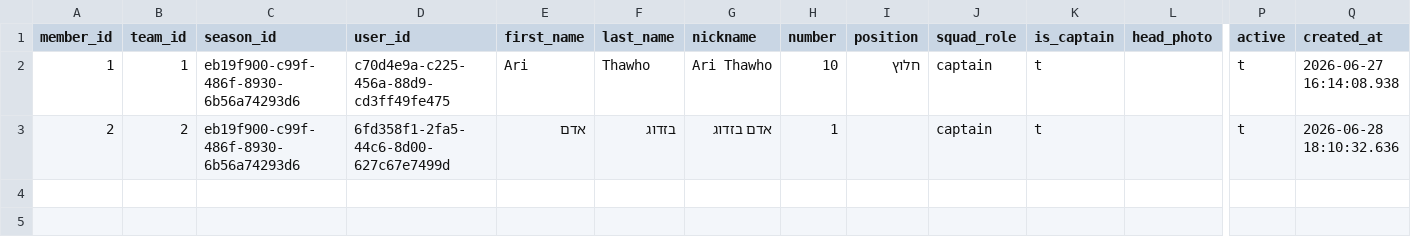
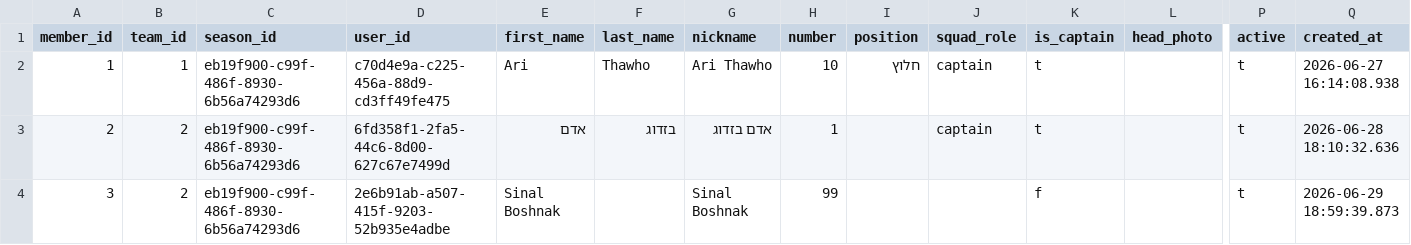
Before and after one commit to Amirlabai/ramadan-tournament, a CSV file: archive/postgres/players.csv, drawn as a sheet; only a part is shown, gaps mark what is left out; rows hold the shown columns only; the diff names each change by its address in the sheet, - before the commit and + after, or states it on an @@ line.

```diff
--- a/archive/postgres/players.csv
+++ b/archive/postgres/players.csv
+row 4: 3 | 2 | eb19f900-c99f-486f-8930-6b56a74293d6 | 2e6b91ab-a507-415f-9203-52b935e4adbe | Sinal Boshnak |  | Sinal Boshnak | 99 |  |  | f |  | t | 2026-06-29 18:59:39.873
```
Also changed, not shown: archive/postgres/season_registrations.csv, archive/postgres/team_creation_requests.csv, 4 other files.
